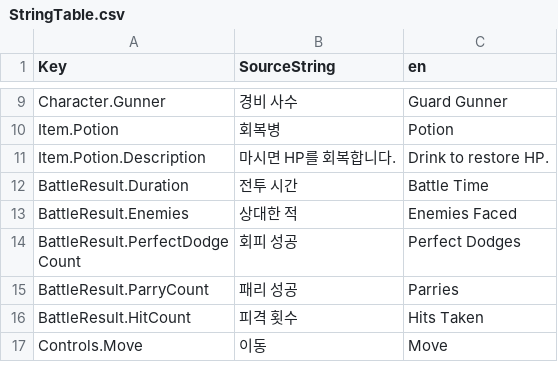
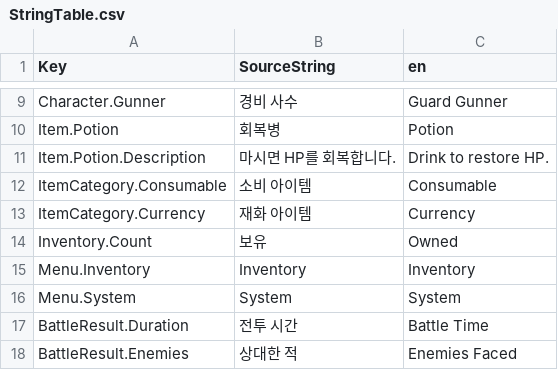
Before and after one commit to Woogl/Ag, a CSV file: Content/StringTables/StringTable.csv, drawn as a sheet; only a part is shown, gaps mark what is left out; the shorter side is filled out with more unchanged rows; the diff names each change by its address in the sheet, - before the commit and + after, or states it on an @@ line.

```diff
--- a/Content/StringTables/StringTable.csv
+++ b/Content/StringTables/StringTable.csv
+row 12: ItemCategory.Consumable | 소비 아이템 | Consumable
+row 13: ItemCategory.Currency | 재화 아이템 | Currency
+row 14: Inventory.Count | 보유 | Owned
+row 15: Menu.Inventory | Inventory | Inventory
+row 16: Menu.System | System | System
```
Also changed, not shown: 44 other files.
